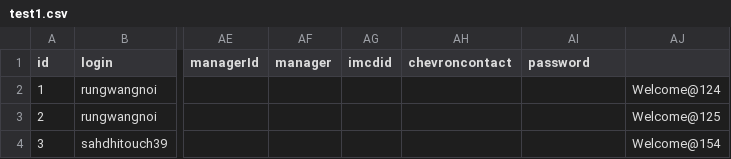
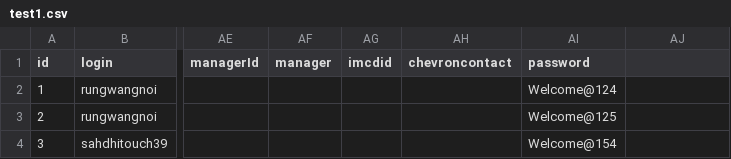
Before and after one commit to rbethu/OktaBulkLoader, a CSV file: test1.csv, drawn as a sheet; only a part is shown, gaps mark what is left out; the diff names each change by its address in the sheet, - before the commit and + after, or states it on an @@ line.

Commit message:
Committ

```diff
--- a/test1.csv
+++ b/test1.csv
-AI2 (password): (empty)
+AI2 (password): Welcome@124
-AJ2: Welcome@124
+AJ2: (empty)
-AI3 (password): (empty)
+AI3 (password): Welcome@125
-AJ3: Welcome@125
+AJ3: (empty)
-AI4 (password): (empty)
+AI4 (password): Welcome@154
-AJ4: Welcome@154
+AJ4: (empty)
```
